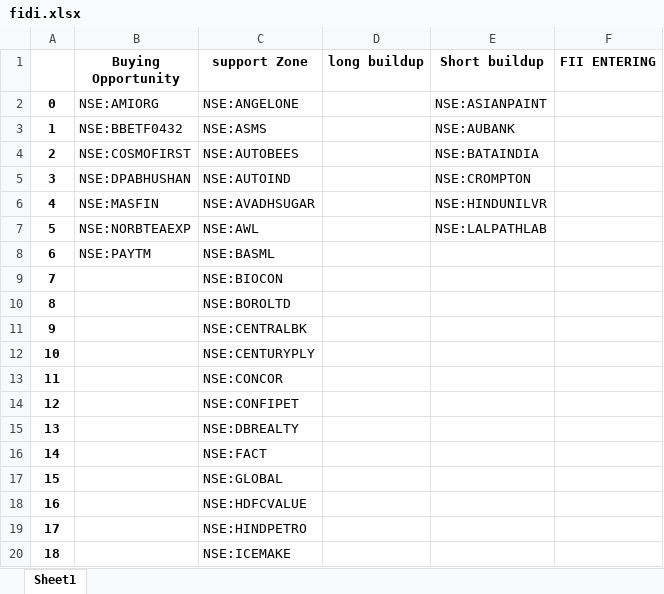
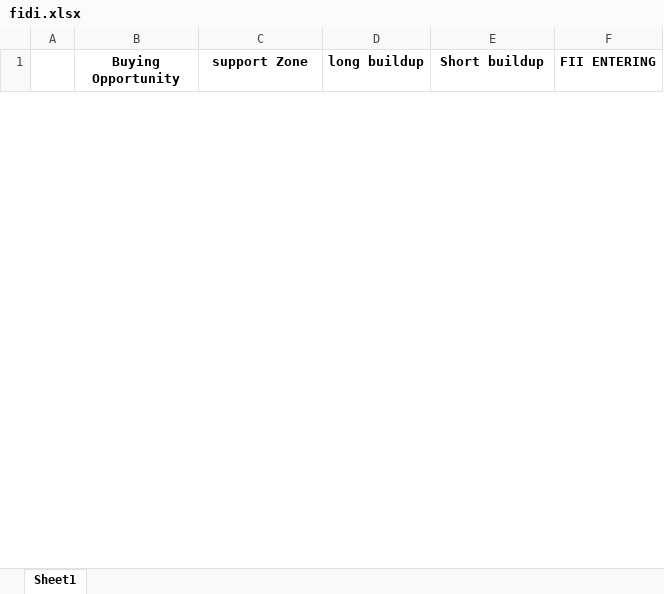
Before and after one commit to amirathor/Story, an Excel workbook: fidi.xlsx, sheet Sheet1, drawn as a sheet; only a part is shown; values as stored, in another font and other column widths than the file's, no borders; removed rows and columns are numbered as before the commit, all else as after; the diff covers the shown part only; the diff names each change by its address in the sheet, - before the commit and + after, or states it on an @@ line.

```diff
--- a/fidi.xlsx (sheet Sheet1)
+++ b/fidi.xlsx (sheet Sheet1)
-row 2: 0 | NSE:AMIORG | NSE:ANGELONE |  | NSE:ASIANPAINT
-row 3: 1 | NSE:BBETF0432 | NSE:ASMS |  | NSE:AUBANK
-row 4: 2 | NSE:COSMOFIRST | NSE:AUTOBEES |  | NSE:BATAINDIA
-row 5: 3 | NSE:DPABHUSHAN | NSE:AUTOIND |  | NSE:CROMPTON
-row 6: 4 | NSE:MASFIN | NSE:AVADHSUGAR |  | NSE:HINDUNILVR
-row 7: 5 | NSE:NORBTEAEXP | NSE:AWL |  | NSE:LALPATHLAB
-row 8: 6 | NSE:PAYTM | NSE:BASML
-row 9: 7 |  | NSE:BIOCON
-row 10: 8 |  | NSE:BOROLTD
-row 11: 9 |  | NSE:CENTRALBK
-row 12: 10 |  | NSE:CENTURYPLY
-row 13: 11 |  | NSE:CONCOR
-row 14: 12 |  | NSE:CONFIPET
-row 15: 13 |  | NSE:DBREALTY
-row 16: 14 |  | NSE:FACT
-row 17: 15 |  | NSE:GLOBAL
-row 18: 16 |  | NSE:HDFCVALUE
-row 19: 17 |  | NSE:HINDPETRO
-row 20: 18 |  | NSE:ICEMAKE
```
Also changed, not shown: 12 added rows and 20 removed rows elsewhere in this sheet, fii dii.xlsx, 2 other files.
